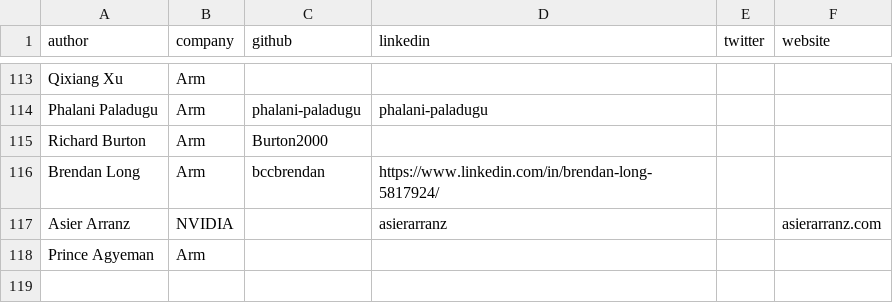
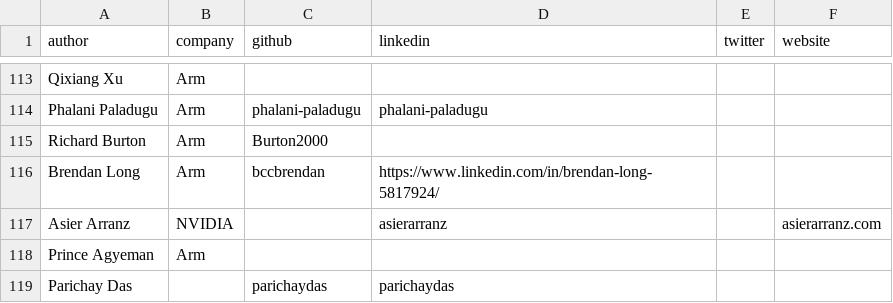
Before and after one commit to ArmDeveloperEcosystem/arm-learning-paths, a CSV file: assets/contributors.csv, drawn as a sheet; only a part is shown, gaps mark what is left out.

Commit message:
Add author socials

```diff
--- a/assets/contributors.csv
+++ b/assets/contributors.csv
@@ -118 +118,2 @@ Asier Arranz,NVIDIA,,asierarranz,,asierarranz.com
 Prince Agyeman,Arm,,,,
+Parichay Das,,parichaydas,parichaydas,,
```
